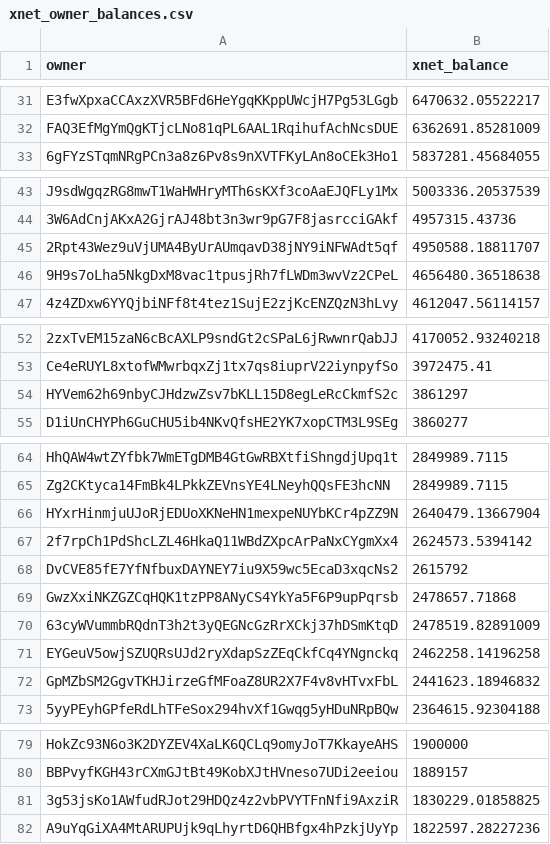
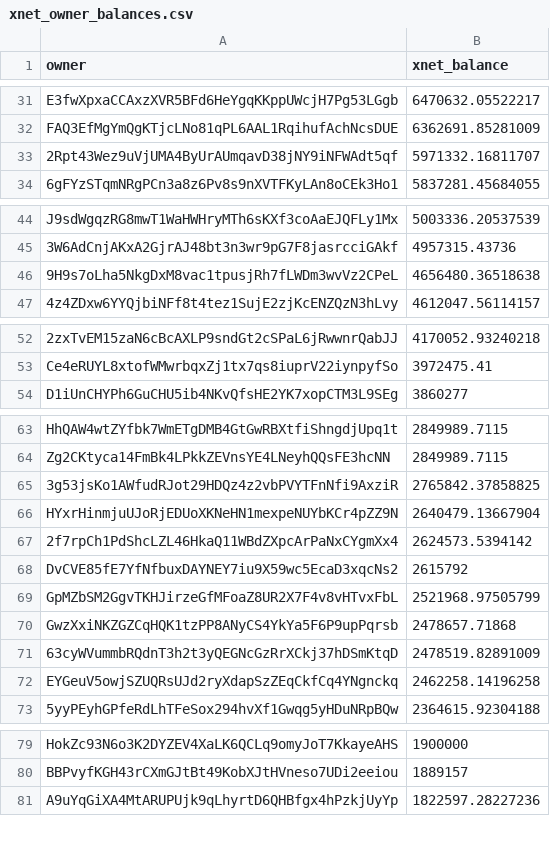
Before and after one commit to xnet-community-data/xnet-data-integration, a CSV file: data/derived/xnet_owner_balances.csv, drawn as a sheet; only a part is shown, gaps mark what is left out; removed rows and columns are numbered as before the commit, all else as after; the diff covers the shown part only; the diff names each change by its address in the sheet, - before the commit and + after, or states it on an @@ line.

Commit message:
Publish XNET live state (full)

```diff
--- a/data/derived/xnet_owner_balances.csv
+++ b/data/derived/xnet_owner_balances.csv
+row 33: 2Rpt43Wez9uVjUMA4ByUrAUmqavD38jNY9iNFWAdt5qf | 5971332.16811707
-row 45: 2Rpt43Wez9uVjUMA4ByUrAUmqavD38jNY9iNFWAdt5qf | 4950588.18811707
-row 54: HYVem62h69nbyCJHdzwZsv7bKLL15D8egLeRcCkmfS2c | 3861297
+row 65: 3g53jsKo1AWfudRJot29HDQz4z2vbPVYTFnNfi9AxziR | 2765842.37858825
+row 69: GpMZbSM2GgvTKHJirzeGfMFoaZ8UR2X7F4v8vHTvxFbL | 2521968.97505799
-row 72: GpMZbSM2GgvTKHJirzeGfMFoaZ8UR2X7F4v8vHTvxFbL | 2441623.18946832
-row 81: 3g53jsKo1AWfudRJot29HDQz4z2vbPVYTFnNfi9AxziR | 1830229.01858825
```
Also changed, not shown: 6 added rows, 4 removed rows and 2 edited cells elsewhere in this file, 17 other files.
